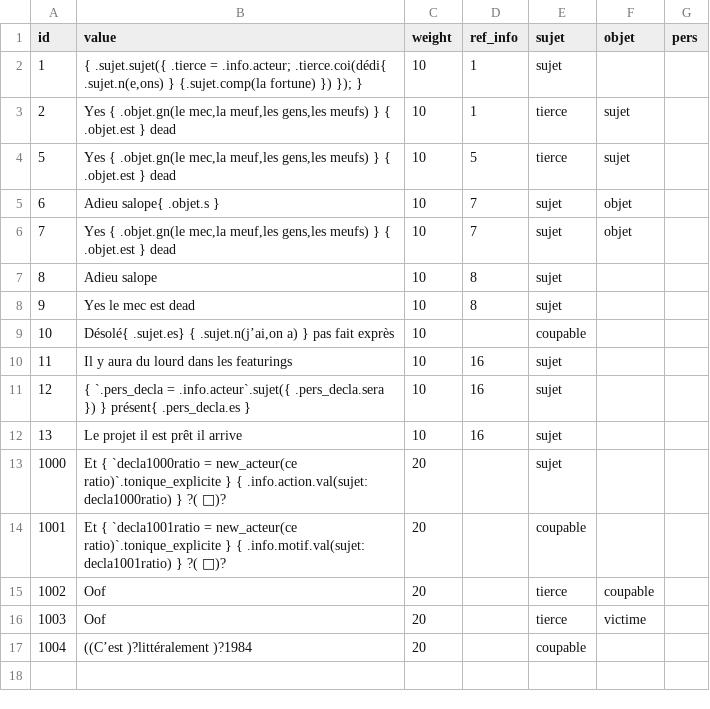
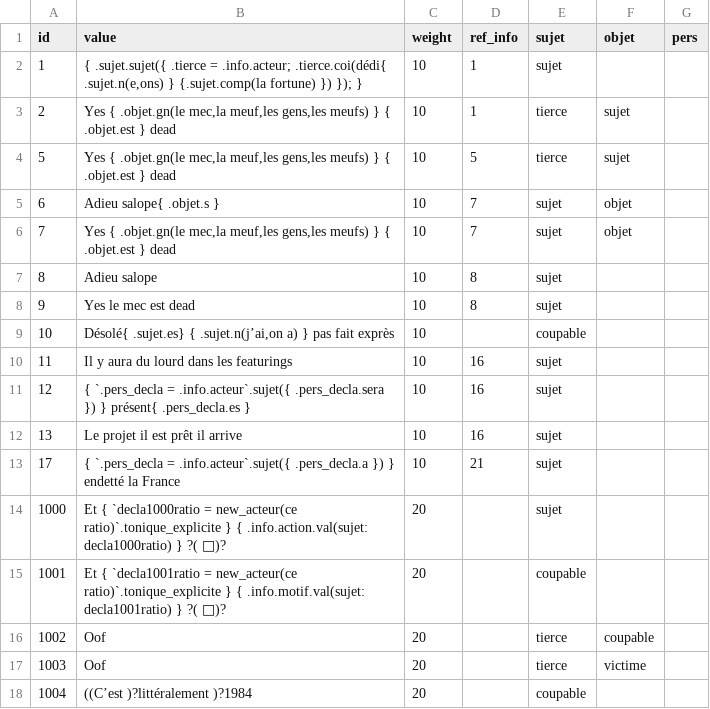
Before and after one commit to AlexieVQ/FlashNewsBot, a CSV file: regles/decla.csv, drawn as a sheet; the diff names each change by its address in the sheet, - before the commit and + after, or states it on an @@ line.

```diff
--- a/regles/decla.csv
+++ b/regles/decla.csv
+row 13: 17 | { `.pers_decla = .info.acteur`.sujet({ .pers_decla.a }) } endetté la France | 10 | 21 | sujet
```
Also changed, not shown: regles/entreprise.csv, regles/lieu.csv.
